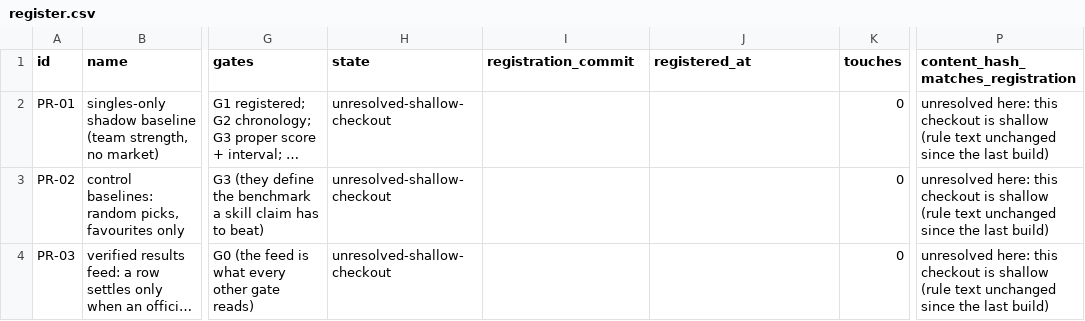
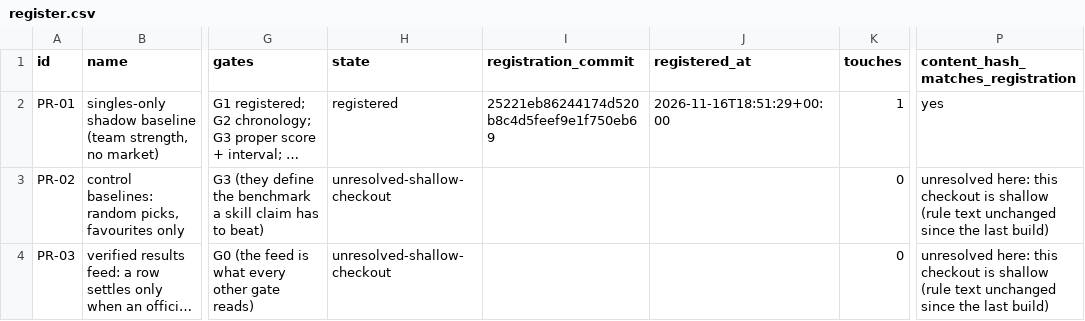
Before and after one commit to karagemop466-tech/X1, a CSV file: data/preregistration/register.csv, drawn as a sheet; only a part is shown, gaps mark what is left out; long unchanged cells end in …; the diff names each change by its address in the sheet, - before the commit and + after, or states it on an @@ line.

Commit message:
refresh: stage the rebuilt artefacts by allowlist prefix, and make the post-commit gate able to fail
Two defects in one commit step, both mine, both found by the run I pushed at 19:15Z:

- it staged a hand-maintained list of paths, so build_round3.py's three registers were rebuilt, left
  unstaged, and the 'committed registers reproduce' check failed on a commit that really was incomplete.
  Now: stage the 'data app lab pages index.html' prefixes. Inputs (data/raw, data/capture,
  data/verification, data/nfl) are not written by any builder, and _ci/ is outside the prefix.
- the gate that is supposed to stop the push ran 'python3 … | tee …' without pipefail, so its exit
  status was tee's and a FAIL still pushed. Green run, broken data - the failure shape this job exists
  to end, reproduced in miniature by the guard written to end it.

Also lands the three round-3 registers the collector moved (correlations check, replacement-depth
summary) and the refreshed repo inventory.

Co-authored-by: arena-agent <297053741+arena-agent@users.noreply.github.com>

```diff
--- a/data/preregistration/register.csv
+++ b/data/preregistration/register.csv
-H2 (state): unresolved-shallow-checkout
+H2 (state): registered
-I2 (registration_commit): (empty)
+I2 (registration_commit): 25221eb86244174d520b8c4d5feef9e1f750eb69
-J2 (registered_at): (empty)
+J2 (registered_at): 2026-11-16T18:51:29+00:00
-K2 (touches): 0
+K2 (touches): 1
-P2: unresolved here: this checkout is shallow (rule text unchanged since the last build)
+P2: yes
```
Also changed, not shown: data/console/repo_inventory.csv, 8 other files.
